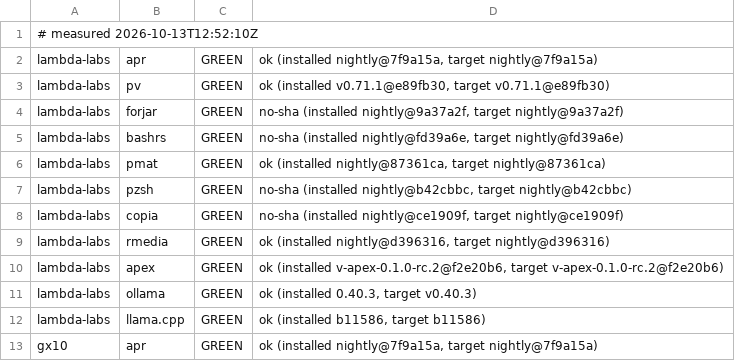
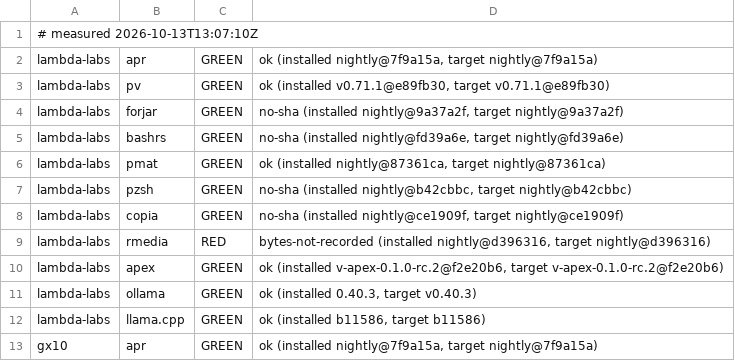
Before and after one commit to Zahgon/aprender, a TSV file: fleet/cells.tsv, drawn as a sheet; only a part is shown.

Commit message:
fleet cells 2026-10-13T13:07:10Z (fleet-drift)

```diff
--- a/fleet/cells.tsv
+++ b/fleet/cells.tsv
@@ -1,2 +1,2 @@
-# measured 2026-10-13T12:52:10Z
+# measured 2026-10-13T13:07:10Z
 lambda-labs	apr	GREEN	ok (installed nightly@7f9a15a, target nightly@7f9a15a)
@@ -8,3 +8,3 @@ lambda-labs	pzsh	GREEN	no-sha (installed nightly@b42cbbc, target nightly@b42cbbc
 lambda-labs	copia	GREEN	no-sha (installed nightly@ce1909f, target nightly@ce1909f)
-lambda-labs	rmedia	GREEN	ok (installed nightly@d396316, target nightly@d396316)
+lambda-labs	rmedia	RED	bytes-not-recorded (installed nightly@d396316, target nightly@d396316)
 lambda-labs	apex	GREEN	ok (installed v-apex-0.1.0-rc.2@f2e20b6, target v-apex-0.1.0-rc.2@f2e20b6)
```
